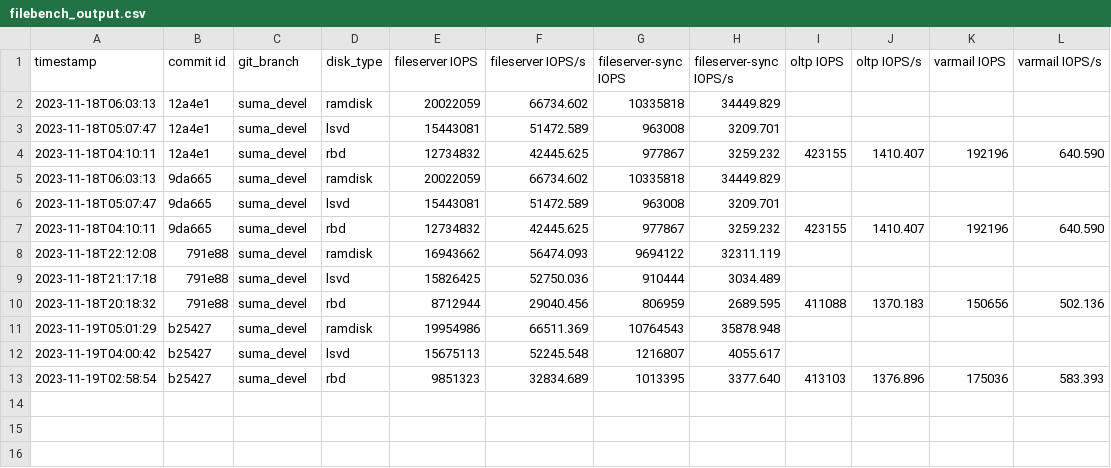
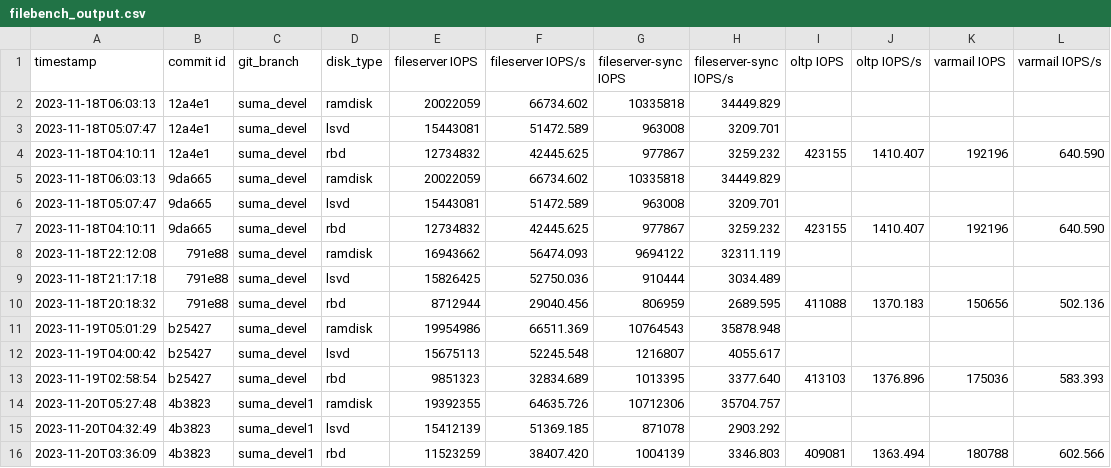
Before and after one commit to CCI-MOC/lsvd-rbd, a CSV file: experiments/results/graphs/filebench_output.csv, drawn as a sheet.

```diff
--- a/experiments/results/graphs/filebench_output.csv
+++ b/experiments/results/graphs/filebench_output.csv
@@ -13 +13,4 @@ timestamp,commit id,git_branch,disk_type,fileserver IOPS,fileserver IOPS/s,files
 2023-11-19T02:58:54,b25427,suma_devel,rbd,9851323,32834.689,1013395,3377.640,413103,1376.896,175036,583.393
+2023-11-20T05:27:48,4b3823,suma_devel1,ramdisk,19392355,64635.726,10712306,35704.757,,,,
+2023-11-20T04:32:49,4b3823,suma_devel1,lsvd,15412139,51369.185,871078,2903.292,,,,
+2023-11-20T03:36:09,4b3823,suma_devel1,rbd,11523259,38407.420,1004139,3346.803,409081,1363.494,180788,602.566
```
Also changed, not shown: experiments/results/graphs/fio_output.csv, 2 other files.
